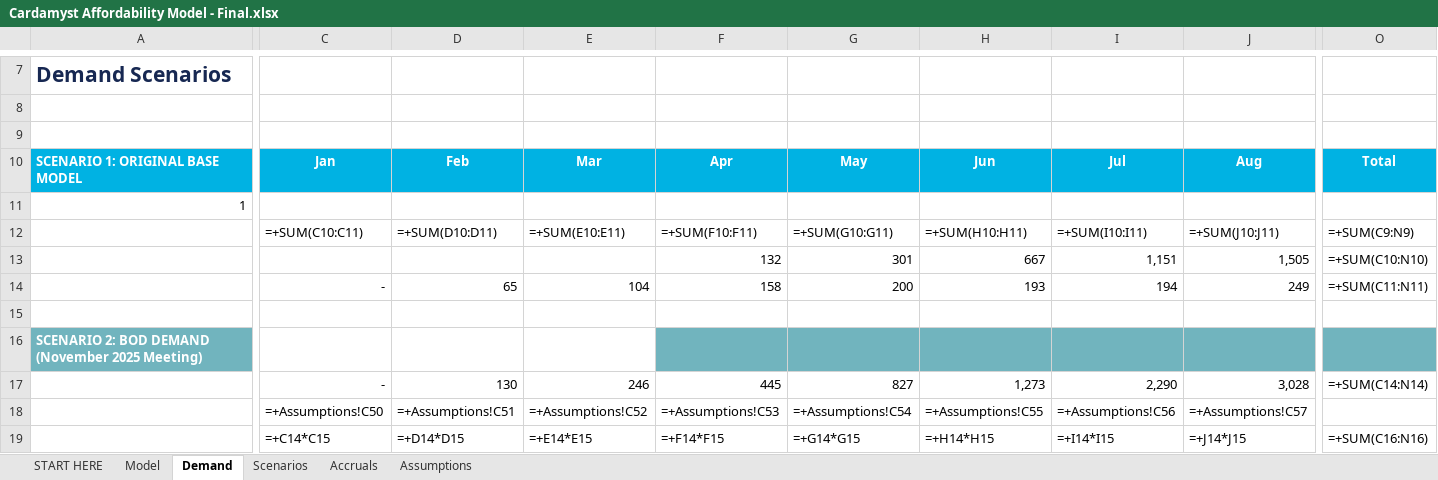
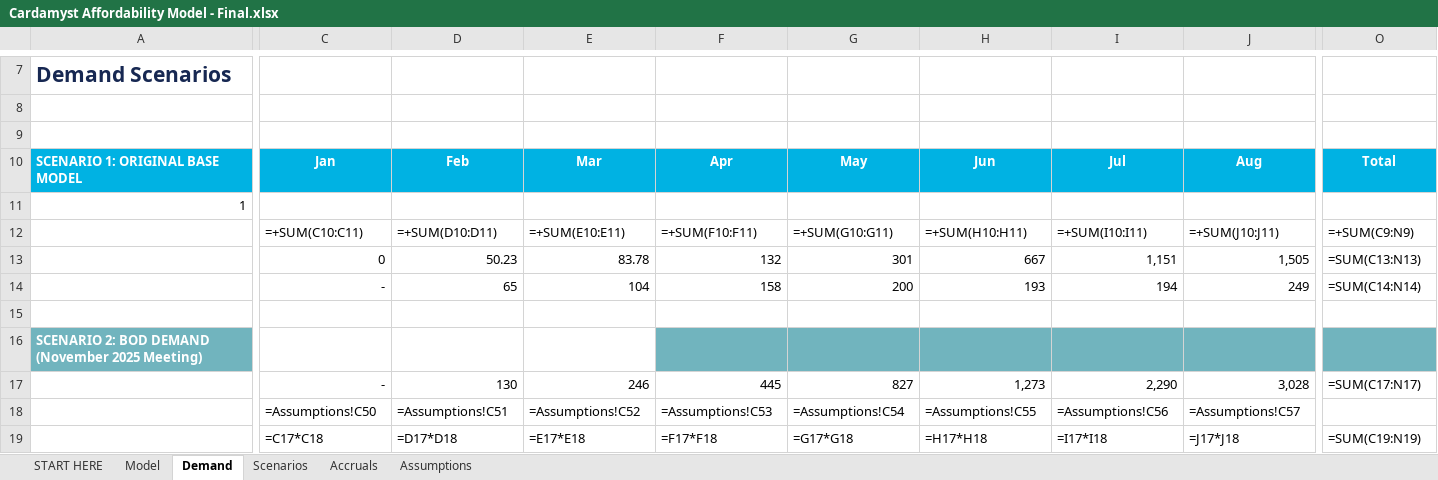
Before and after one commit to jferrante22/Cardamyst, an Excel workbook: Cardamyst Affordability Model - Final.xlsx, sheet Demand, drawn as a sheet; only a part is shown, gaps mark what is left out; values as stored, in another font and other column widths than the file's, no borders; formulas without a stored value are shown as written; charts and pictures not drawn; removed rows and columns are numbered as before the commit, all else as after; rows hold the shown columns only; the diff covers the shown part only; the diff names each change by its address in the sheet, - before the commit and + after, or states it on an @@ line.

```diff
--- a/Cardamyst Affordability Model - Final.xlsx (sheet Demand)
+++ b/Cardamyst Affordability Model - Final.xlsx (sheet Demand)
-C13: (empty)
+C13: 0
-D13: (empty)
+D13: 50.23
-E13: (empty)
+E13: 83.78
-O13: =+SUM(C10:N10)
+O13: =SUM(C13:N13)
-O14: =+SUM(C11:N11)
+O14: =SUM(C14:N14)
-O17: =+SUM(C14:N14)
+O17: =SUM(C17:N17)
-C18: =+Assumptions!C50
+C18: =Assumptions!C50
-D18: =+Assumptions!C51
+D18: =Assumptions!C51
-E18: =+Assumptions!C52
+E18: =Assumptions!C52
-F18: =+Assumptions!C53
+F18: =Assumptions!C53
-G18: =+Assumptions!C54
+G18: =Assumptions!C54
-H18: =+Assumptions!C55
+H18: =Assumptions!C55
-I18: =+Assumptions!C56
+I18: =Assumptions!C56
-J18: =+Assumptions!C57
+J18: =Assumptions!C57
-row 19:  | =+C14*C15 | =+D14*D15 | =+E14*E15 | =+F14*F15 | =+G14*G15 | =+H14*H15 | =+I14*I15 | =+J14*J15 | =+SUM(C16:N16)
+row 19:  | =C17*C18 | =D17*D18 | =E17*E18 | =F17*F18 | =G17*G18 | =H17*H18 | =I17*I18 | =J17*J18 | =SUM(C19:N19)
```
Also changed, not shown: 2 added rows, 2 removed rows, 16 edited cells and merged cells elsewhere in this sheet, sheet Model.
